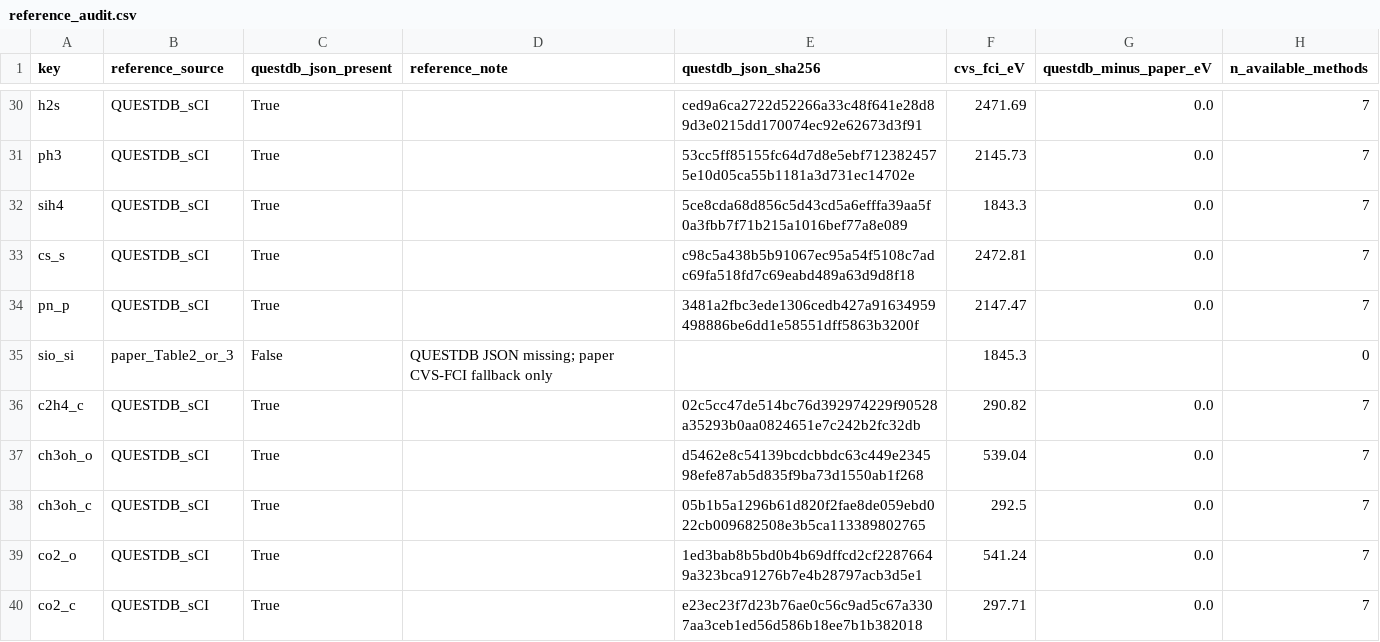
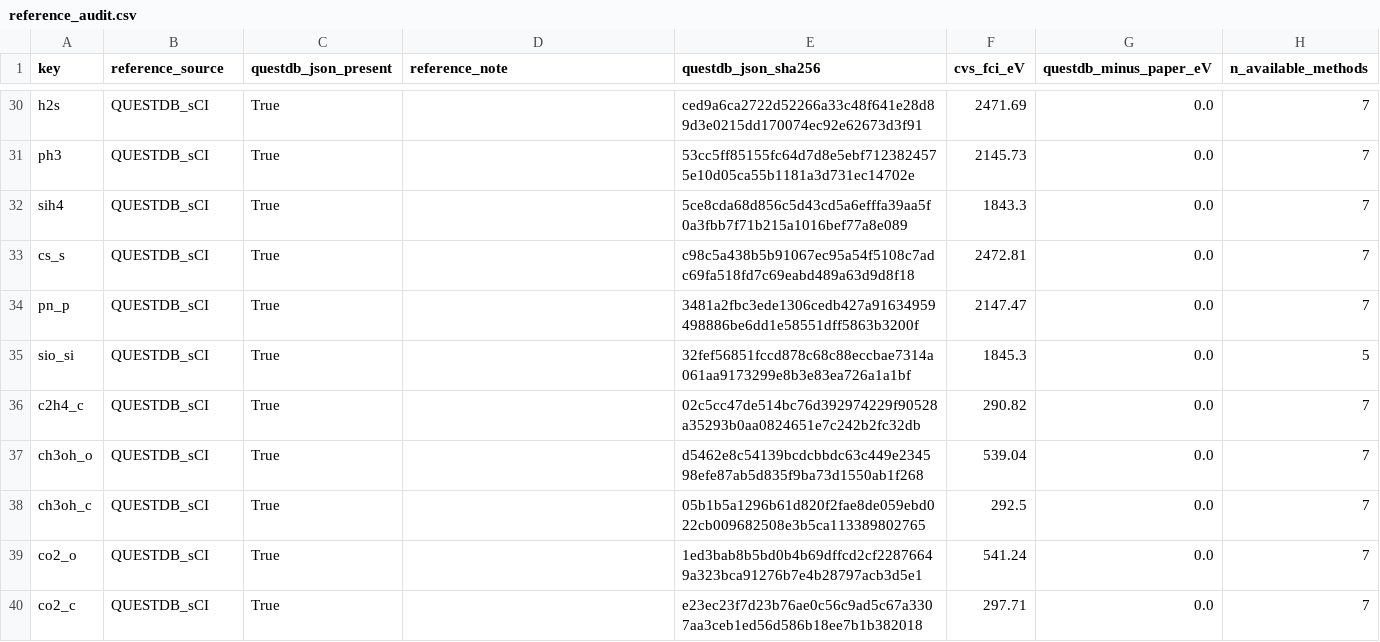
Before and after one commit to buralin/Perspective_G_Resummation, a CSV file: core/core_gw_results/reference_audit.csv, drawn as a sheet; only a part is shown, gaps mark what is left out.

```diff
--- a/core/core_gw_results/reference_audit.csv
+++ b/core/core_gw_results/reference_audit.csv
@@ -34,3 +34,3 @@ cs_s,QUESTDB_sCI,True,,c98c5a438b5b91067ec95a54f5108c7adc69fa518fd7c69eabd489a63
 pn_p,QUESTDB_sCI,True,,3481a2fbc3ede1306cedb427a91634959498886be6dd1e58551dff5863b3200f,2147.47,0.0,7
-sio_si,paper_Table2_or_3,False,QUESTDB JSON missing; paper CVS-FCI fallback only,,1845.3,,0
+sio_si,QUESTDB_sCI,True,,32fef56851fccd878c68c88eccbae7314a061aa9173299e8b3e83ea726a1a1bf,1845.3,0.0,5
 c2h4_c,QUESTDB_sCI,True,,02c5cc47de514bc76d392974229f90528a35293b0aa0824651e7c242b2fc32db,290.82,0.0,7
```
Also changed, not shown: core/core_gw_results/reference_manifest.csv, core/core_gw_results/results.csv, 1 other file.
